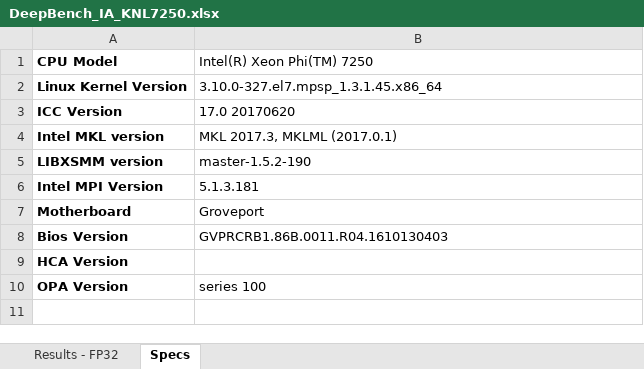
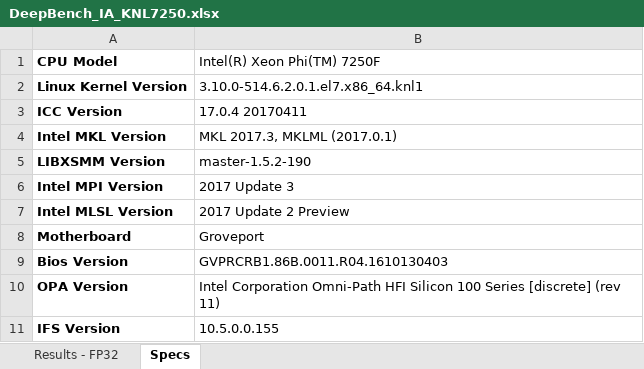
Before and after one commit to baidu-research/DeepBench, an Excel workbook: results/train/DeepBench_IA_KNL7250.xlsx, sheet Specs, drawn as a sheet; values as stored, in another font and other column widths than the file's, no borders; removed rows and columns are numbered as before the commit, all else as after; the diff names each change by its address in the sheet, - before the commit and + after, or states it on an @@ line.

Commit message:
Add Intel MLSL support, update KNL/OPA results.

```diff
--- a/results/train/DeepBench_IA_KNL7250.xlsx (sheet Specs)
+++ b/results/train/DeepBench_IA_KNL7250.xlsx (sheet Specs)
-B1: Intel(R) Xeon Phi(TM) 7250
+B1: Intel(R) Xeon Phi(TM) 7250F
-B2 (Intel(R) Xeon Phi(TM) 7250F): 3.10.0-327.el7.mpsp_1.3.1.45.x86_64
+B2 (Intel(R) Xeon Phi(TM) 7250F): 3.10.0-514.6.2.0.1.el7.x86_64.knl1
-B3 (Intel(R) Xeon Phi(TM) 7250F): 17.0 20170620
+B3 (Intel(R) Xeon Phi(TM) 7250F): 17.0.4 20170411
-A4 (CPU Model): Intel MKL version
+A4 (CPU Model): Intel MKL Version
-A5 (CPU Model): LIBXSMM version
+A5 (CPU Model): LIBXSMM Version
-B6 (Intel(R) Xeon Phi(TM) 7250F): 5.1.3.181
+B6 (Intel(R) Xeon Phi(TM) 7250F): 2017 Update 3
+row 7: Intel MLSL Version | 2017 Update 2 Preview
-row 9: HCA Version
-B10 (Intel(R) Xeon Phi(TM) 7250F): series 100
+B10 (Intel(R) Xeon Phi(TM) 7250F): Intel Corporation Omni-Path HFI Silicon 100 Series [discrete] (rev 11)
+row 11: IFS Version | 10.5.0.0.155
```
Also changed, not shown: sheet Results - FP32, 6 other files.
